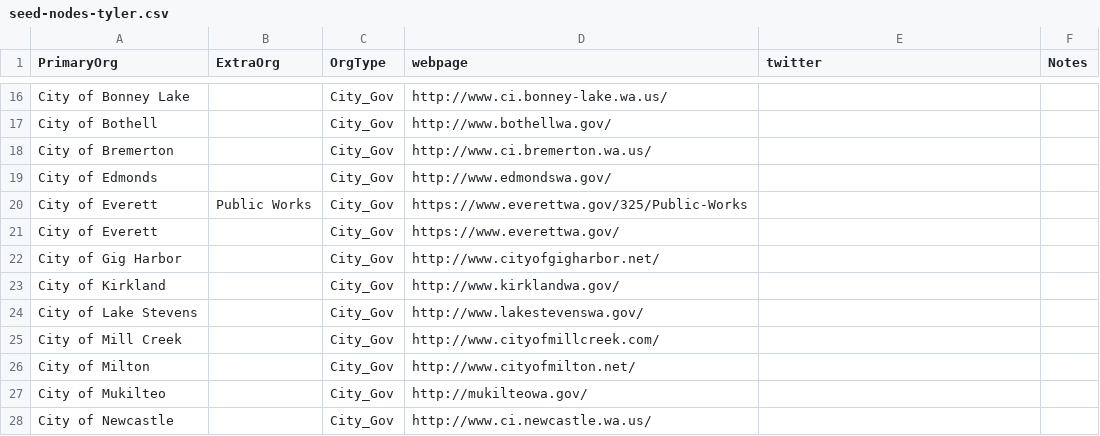
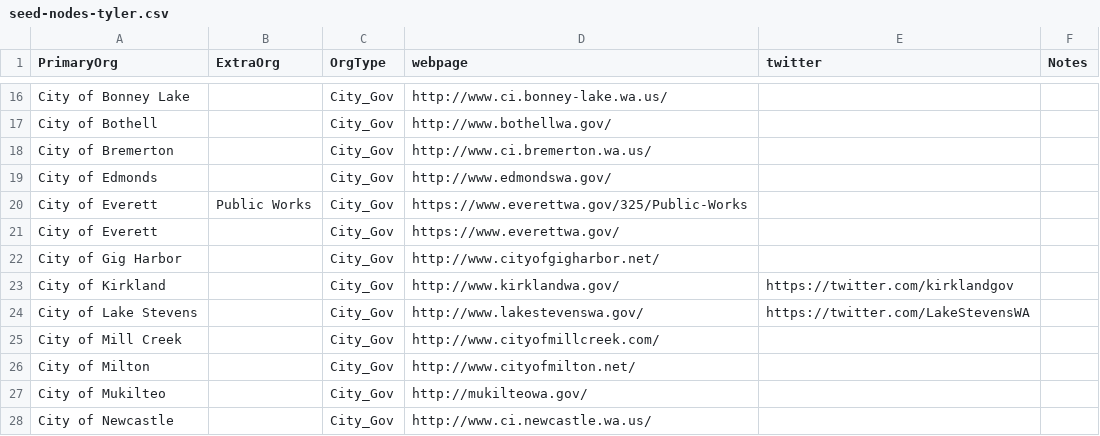
Before and after one commit to adamlhayes/salish, a CSV file: data/seed-nodes-tyler.csv, drawn as a sheet; only a part is shown, gaps mark what is left out; the diff covers the shown part only.

Commit message:
finished tyler weblinks; 3 not found

```diff
--- a/data/seed-nodes-tyler.csv
+++ b/data/seed-nodes-tyler.csv
@@ -22,4 +22,4 @@ City of Everett,,City_Gov,https://www.everettwa.gov/,,
 City of Gig Harbor,,City_Gov,http://www.cityofgigharbor.net/,,
-City of Kirkland,,City_Gov,http://www.kirklandwa.gov/,,
-City of Lake Stevens,,City_Gov,http://www.lakestevenswa.gov/,,
+City of Kirkland,,City_Gov,http://www.kirklandwa.gov/,https://twitter.com/kirklandgov,
+City of Lake Stevens,,City_Gov,http://www.lakestevenswa.gov/,https://twitter.com/LakeStevensWA,
 City of Mill Creek,,City_Gov,http://www.cityofmillcreek.com/,,
```
Also changed, not shown: 9 edited cells elsewhere in this file.
